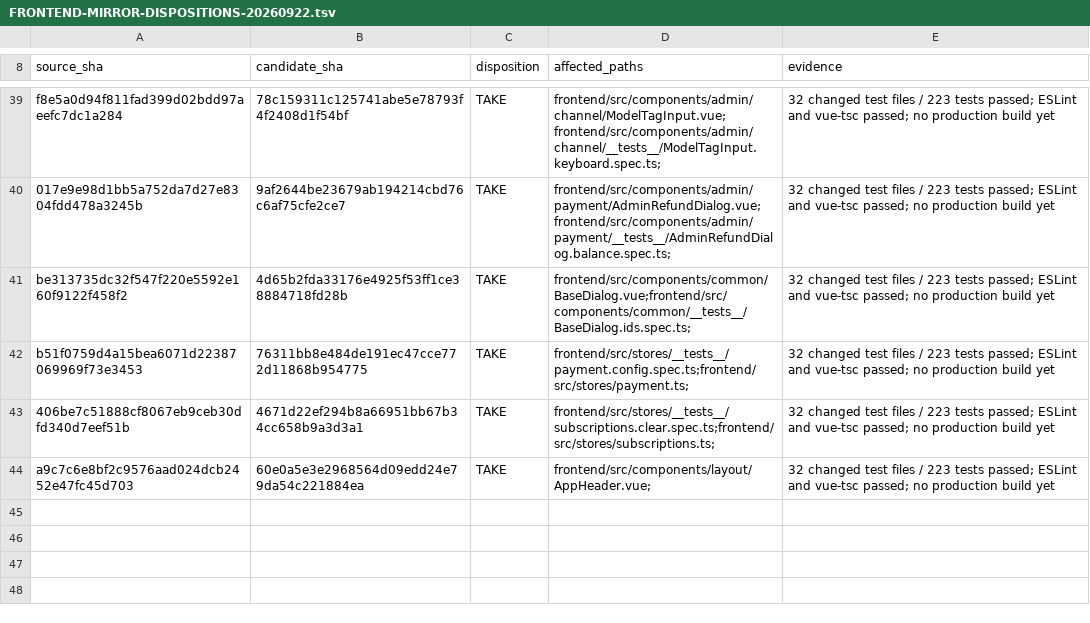
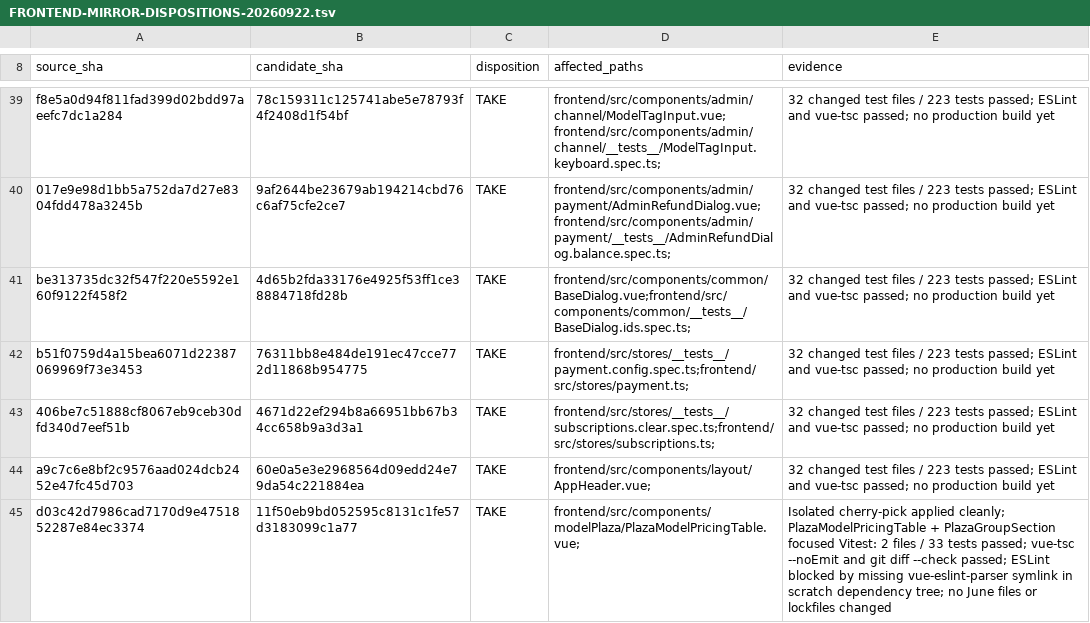
Before and after one commit to Open-Computer-AI/inferno, a TSV file: docs/superpowers/analysis/FRONTEND-MIRROR-DISPOSITIONS-20260922.tsv, drawn as a sheet; only a part is shown, gaps mark what is left out.

Commit message:
docs: record plaza pricing mirror disposition

```diff
--- a/docs/superpowers/analysis/FRONTEND-MIRROR-DISPOSITIONS-20260922.tsv
+++ b/docs/superpowers/analysis/FRONTEND-MIRROR-DISPOSITIONS-20260922.tsv
@@ -44 +44,2 @@ b51f0759d4a15bea6071d22387069969f73e3453	76311bb8e484de191ec47cce772d11868b95477
 a9c7c6e8bf2c9576aad024dcb2452e47fc45d703	60e0a5e3e2968564d09edd24e79da54c221884ea	TAKE	frontend/src/components/layout/AppHeader.vue;	32 changed test files / 223 tests passed; ESLint and vue-tsc passed; no production build yet
+d03c42d7986cad7170d9e4751852287e84ec3374	11f50eb9bd052595c8131c1fe57d3183099c1a77	TAKE	frontend/src/components/modelPlaza/PlazaModelPricingTable.vue;	Isolated cherry-pick applied cleanly; PlazaModelPricingTable + PlazaGroupSection focused Vitest: 2 files / 33 tests passed; vue-tsc --noEmit and git diff --check passed; ESLint blocked by missing vue-eslint-parser symlink in scratch dependency tree; no June files or lockfiles changed
```
Also changed, not shown: 1 other file.
